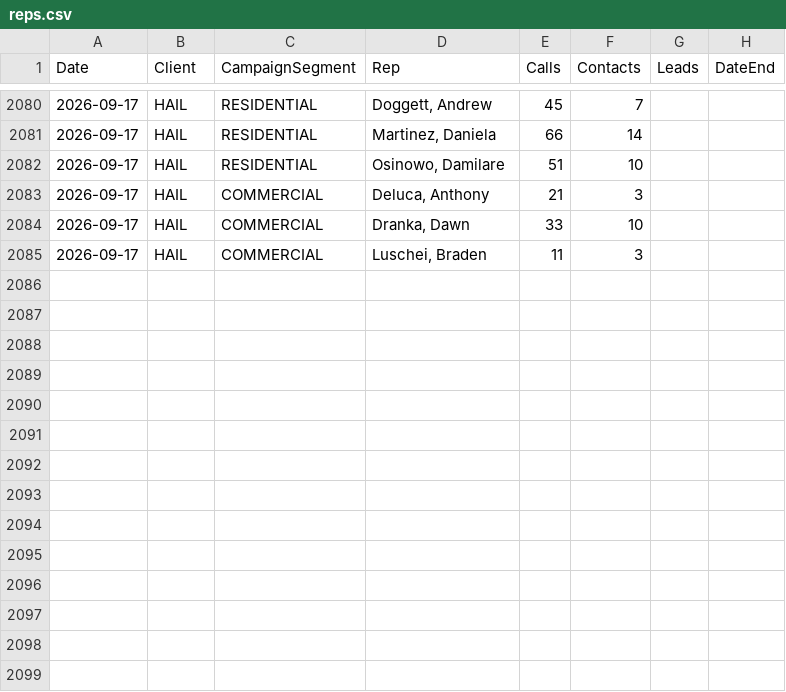
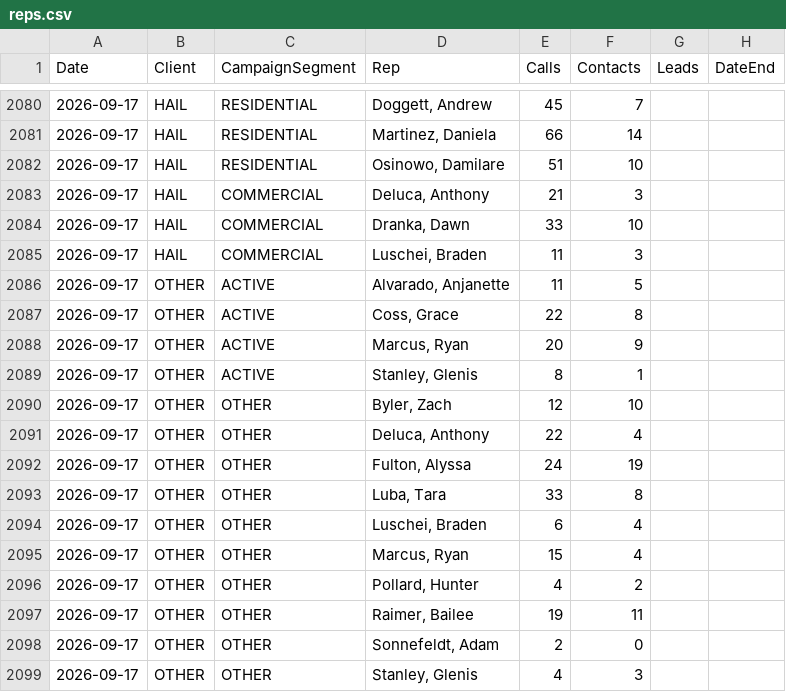
Before and after one commit to elite-call/priority-clients-dash, a CSV file: data/reps.csv, drawn as a sheet; only a part is shown, gaps mark what is left out; the diff covers the shown part only.

Commit message:
reps calls+contacts — 2026-09-17

```diff
--- a/data/reps.csv
+++ b/data/reps.csv
@@ -2085 +2085,15 @@ Date,Client,CampaignSegment,Rep,Calls,Contacts,Leads,DateEnd
 2026-09-17,HAIL,COMMERCIAL,"Luschei, Braden",11,3,,
+2026-09-17,OTHER,ACTIVE,"Alvarado, Anjanette",11,5,,
+2026-09-17,OTHER,ACTIVE,"Coss, Grace",22,8,,
+2026-09-17,OTHER,ACTIVE,"Marcus, Ryan",20,9,,
+2026-09-17,OTHER,ACTIVE,"Stanley, Glenis",8,1,,
+2026-09-17,OTHER,OTHER,"Byler, Zach",12,10,,
+2026-09-17,OTHER,OTHER,"Deluca, Anthony",22,4,,
+2026-09-17,OTHER,OTHER,"Fulton, Alyssa",24,19,,
+2026-09-17,OTHER,OTHER,"Luba, Tara",33,8,,
+2026-09-17,OTHER,OTHER,"Luschei, Braden",6,4,,
+2026-09-17,OTHER,OTHER,"Marcus, Ryan",15,4,,
+2026-09-17,OTHER,OTHER,"Pollard, Hunter",4,2,,
+2026-09-17,OTHER,OTHER,"Raimer, Bailee",19,11,,
+2026-09-17,OTHER,OTHER,"Sonnefeldt, Adam",2,0,,
+2026-09-17,OTHER,OTHER,"Stanley, Glenis",4,3,,
```
Also changed, not shown: 48 edited cells elsewhere in this file.
